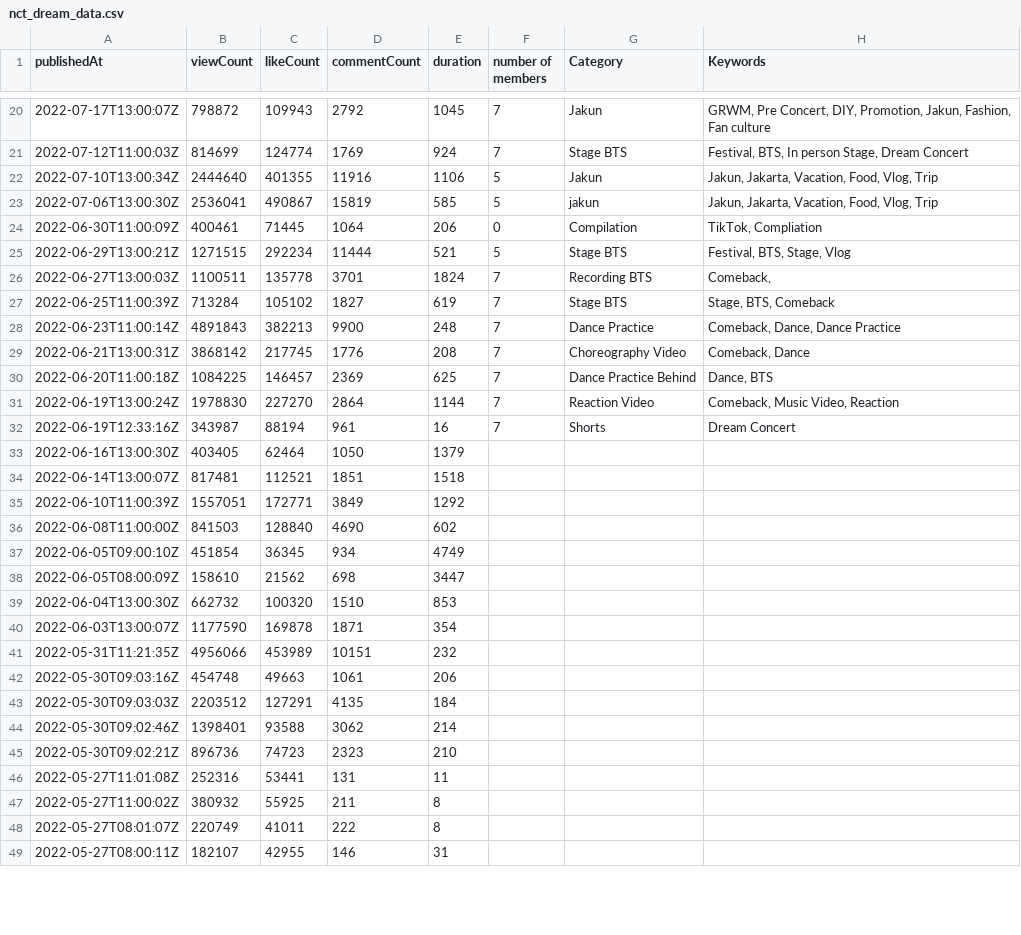
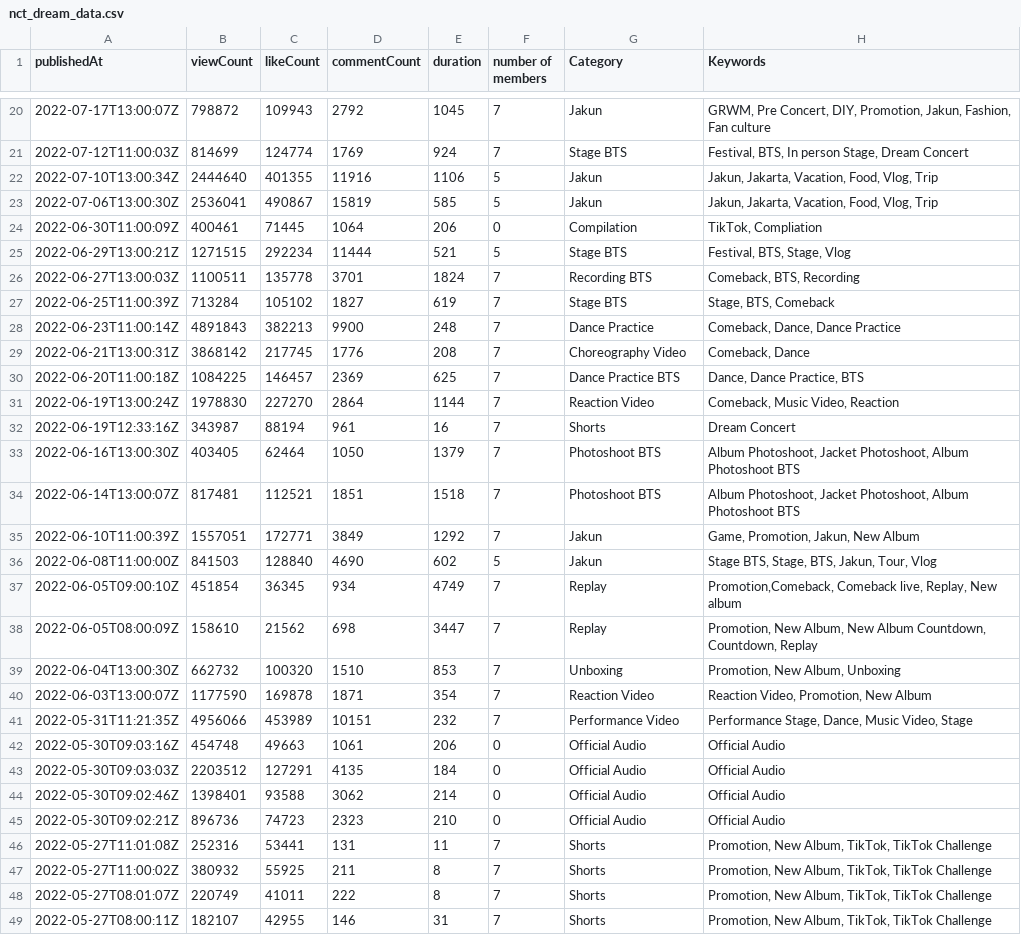
Before and after one commit to clara8043/kpop_youtube_views, a CSV file: nct_dream_data.csv, drawn as a sheet; only a part is shown, gaps mark what is left out; the diff covers the shown part only.

Commit message:
Code and Data prep
Included Script to retrieve youtube data from NCT 127 channel.
Manually added features in csv files that are not in youtube api statistics but crucial for K-pop fan culture

```diff
--- a/nct_dream_data.csv
+++ b/nct_dream_data.csv
@@ -22,6 +22,6 @@ publishedAt,viewCount,likeCount,commentCount,duration,number of members,Category
 2022-07-10T13:00:34Z,2444640,401355,11916,1106,5,Jakun,"Jakun, Jakarta, Vacation, Food, Vlog, Trip"
-2022-07-06T13:00:30Z,2536041,490867,15819,585,5,jakun,"Jakun, Jakarta, Vacation, Food, Vlog, Trip"
+2022-07-06T13:00:30Z,2536041,490867,15819,585,5,Jakun,"Jakun, Jakarta, Vacation, Food, Vlog, Trip"
 2022-06-30T11:00:09Z,400461,71445,1064,206,0,Compilation,"TikTok, Compliation"
 2022-06-29T13:00:21Z,1271515,292234,11444,521,5,Stage BTS,"Festival, BTS, Stage, Vlog"
-2022-06-27T13:00:03Z,1100511,135778,3701,1824,7,Recording BTS,"Comeback, "
+2022-06-27T13:00:03Z,1100511,135778,3701,1824,7,Recording BTS,"Comeback, BTS, Recording"
 2022-06-25T11:00:39Z,713284,105102,1827,619,7,Stage BTS,"Stage, BTS, Comeback"
@@ -29,21 +29,21 @@ publishedAt,viewCount,likeCount,commentCount,duration,number of members,Category
 2022-06-21T13:00:31Z,3868142,217745,1776,208,7,Choreography Video,"Comeback, Dance"
-2022-06-20T11:00:18Z,1084225,146457,2369,625,7,Dance Practice Behind,"Dance, BTS"
+2022-06-20T11:00:18Z,1084225,146457,2369,625,7,Dance Practice BTS,"Dance, Dance Practice, BTS"
 2022-06-19T13:00:24Z,1978830,227270,2864,1144,7,Reaction Video,"Comeback, Music Video, Reaction"
 2022-06-19T12:33:16Z,343987,88194,961,16,7,Shorts,Dream Concert
-2022-06-16T13:00:30Z,403405,62464,1050,1379,,,
-2022-06-14T13:00:07Z,817481,112521,1851,1518,,,
-2022-06-10T11:00:39Z,1557051,172771,3849,1292,,,
-2022-06-08T11:00:00Z,841503,128840,4690,602,,,
-2022-06-05T09:00:10Z,451854,36345,934,4749,,,
-2022-06-05T08:00:09Z,158610,21562,698,3447,,,
-2022-06-04T13:00:30Z,662732,100320,1510,853,,,
-2022-06-03T13:00:07Z,1177590,169878,1871,354,,,
-2022-05-31T11:21:35Z,4956066,453989,10151,232,,,
-2022-05-30T09:03:16Z,454748,49663,1061,206,,,
-2022-05-30T09:03:03Z,2203512,127291,4135,184,,,
-2022-05-30T09:02:46Z,1398401,93588,3062,214,,,
-2022-05-30T09:02:21Z,896736,74723,2323,210,,,
-2022-05-27T11:01:08Z,252316,53441,131,11,,,
-2022-05-27T11:00:02Z,380932,55925,211,8,,,
-2022-05-27T08:01:07Z,220749,41011,222,8,,,
-2022-05-27T08:00:11Z,182107,42955,146,31,,,
+2022-06-16T13:00:30Z,403405,62464,1050,1379,7,Photoshoot BTS,"Album Photoshoot, Jacket Photoshoot, Album Photoshoot BTS"
+2022-06-14T13:00:07Z,817481,112521,1851,1518,7,Photoshoot BTS,"Album Photoshoot, Jacket Photoshoot, Album Photoshoot BTS"
+2022-06-10T11:00:39Z,1557051,172771,3849,1292,7,Jakun,"Game, Promotion, Jakun, New Album"
+2022-06-08T11:00:00Z,841503,128840,4690,602,5,Jakun,"Stage BTS, Stage, BTS, Jakun, Tour, Vlog"
+2022-06-05T09:00:10Z,451854,36345,934,4749,7,Replay,"Promotion,Comeback, Comeback live, Replay, New album"
+2022-06-05T08:00:09Z,158610,21562,698,3447,7,Replay,"Promotion, New Album, New Album Countdown, Countdown, Replay"
+2022-06-04T13:00:30Z,662732,100320,1510,853,7,Unboxing,"Promotion, New Album, Unboxing"
+2022-06-03T13:00:07Z,1177590,169878,1871,354,7,Reaction Video,"Reaction Video, Promotion, New Album"
+2022-05-31T11:21:35Z,4956066,453989,10151,232,7,Performance Video,"Performance Stage, Dance, Music Video, Stage"
+2022-05-30T09:03:16Z,454748,49663,1061,206,0,Official Audio,Official Audio
+2022-05-30T09:03:03Z,2203512,127291,4135,184,0,Official Audio,Official Audio
+2022-05-30T09:02:46Z,1398401,93588,3062,214,0,Official Audio,Official Audio
+2022-05-30T09:02:21Z,896736,74723,2323,210,0,Official Audio,Official Audio
+2022-05-27T11:01:08Z,252316,53441,131,11,7,Shorts,"Promotion, New Album, TikTok, TikTok Challenge"
+2022-05-27T11:00:02Z,380932,55925,211,8,7,Shorts,"Promotion, New Album, TikTok, TikTok Challenge"
+2022-05-27T08:01:07Z,220749,41011,222,8,7,Shorts,"Promotion, New Album, TikTok, TikTok Challenge"
+2022-05-27T08:00:11Z,182107,42955,146,31,7,Shorts,"Promotion, New Album, TikTok, TikTok Challenge"
```
Also changed, not shown: 68 edited cells elsewhere in this file, 3 other files.
